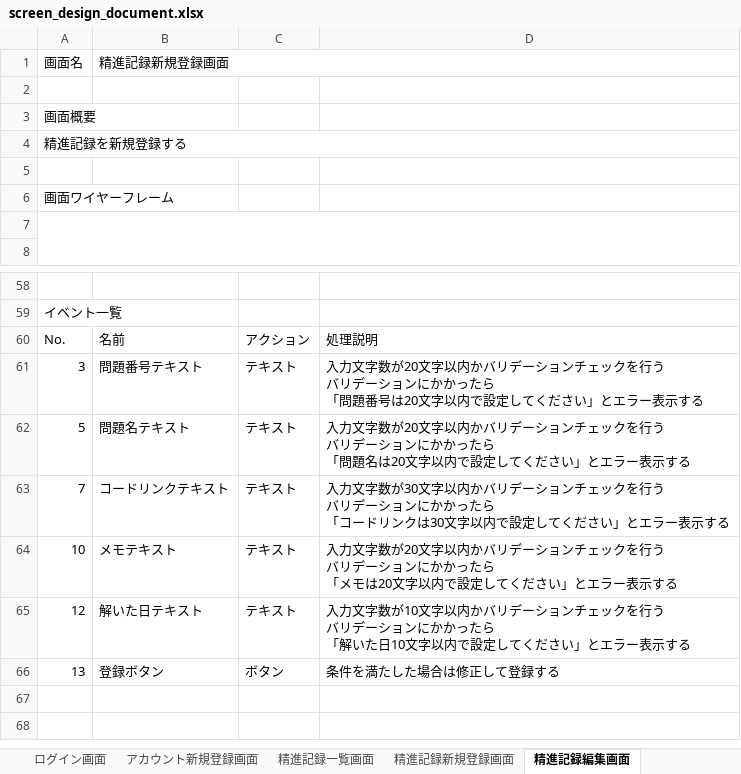
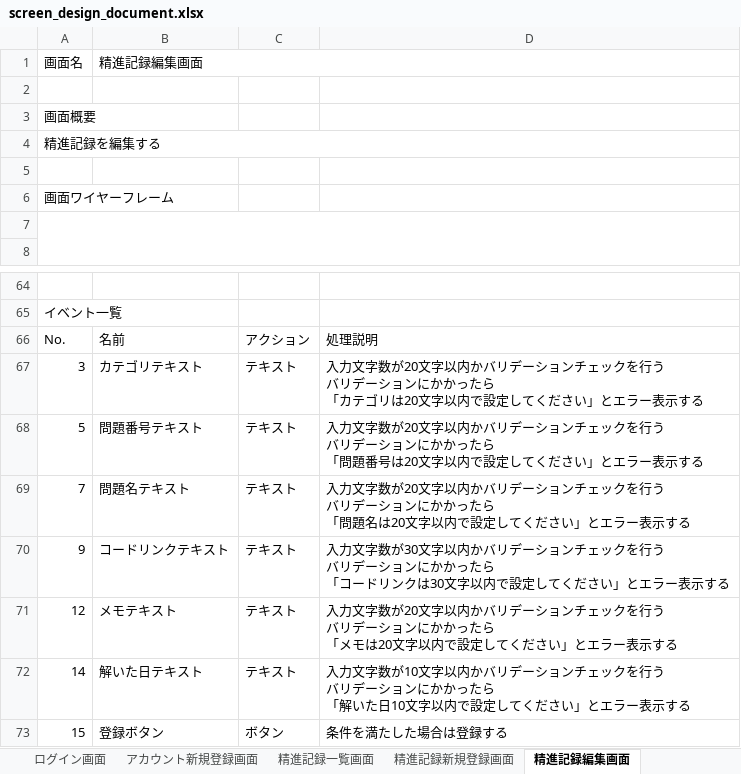
Before and after one commit to osumi-kyopuro/kyopuroRecordApp, an Excel workbook: document/screen_design_document.xlsx, sheet 精進記録編集画面, drawn as a sheet; only a part is shown, gaps mark what is left out; values as stored, in another font and other column widths than the file's, no borders; charts and pictures not drawn; addresses are those after the commit; ↵ is a line break in a cell; the diff covers the shown part only; the diff names each change by its address in the sheet, - before the commit and + after, or states it on an @@ line.

```diff
--- a/document/screen_design_document.xlsx (sheet 精進記録編集画面)
+++ b/document/screen_design_document.xlsx (sheet 精進記録編集画面)
-B1: 精進記録新規登録画面
+B1: 精進記録編集画面
-A4: 精進記録を新規登録する
+A4: 精進記録を編集する
-B67: 問題番号テキスト
+B67: カテゴリテキスト
-D67: …たら ↵ 「問題番号は20文字…
+D67: …たら ↵ 「カテゴリは20文字…
-B68: 問題名テキスト
+B68: 問題番号テキスト
-D68: …「問題名は20文字…
+D68: …「問題番号は20文字…
-B69: コードリンクテキスト
+B69: 問題名テキスト
-D69: …文字数が30文字以内かバリデーションチェックを行う ↵ バリデーションにかかったら ↵ 「コードリンクは30文字以内…
+D69: …文字数が20文字以内かバリデーションチェックを行う ↵ バリデーションにかかったら ↵ 「問題名は20文字以内…
+row 70: 9 | コードリンクテキスト | テキスト | 入力文字数が30文字以内かバリデーションチェックを行う ↵ バリデーションにかかったら ↵ 「コードリンクは30文字以内で設定してください」とエラー表示する
-A71: 10
+A71: 12
-A72: 12
+A72: 14
-A73: 13
+A73: 15
-D73: 条件を満たした場合は修正して登録する
+D73: 条件を満たした場合は登録する
```
Also changed, not shown: 6 added rows, 16 edited cells and merged cells elsewhere in this sheet, sheet 精進記録一覧画面, sheet 精進記録新規登録画面, sheet 画面設計, charts or pictures, 1 other file.
